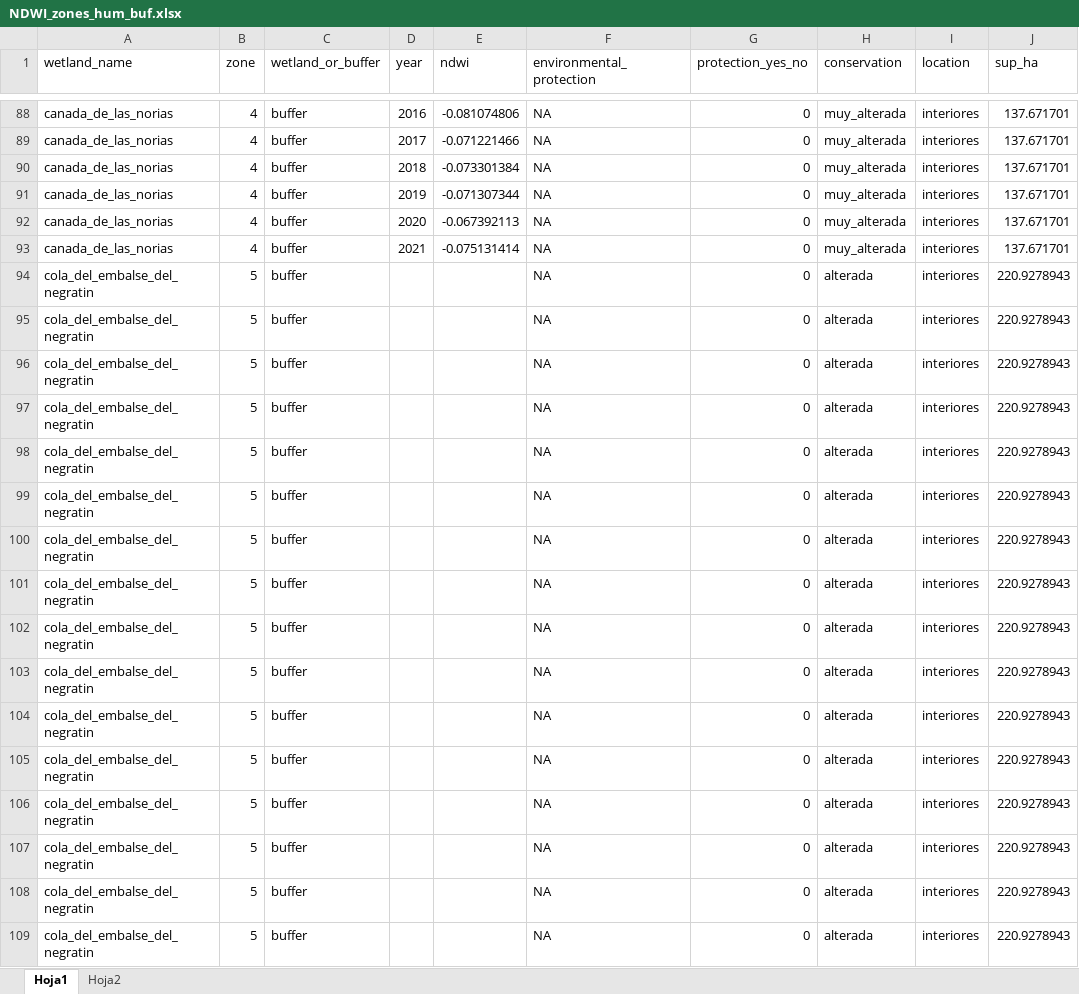
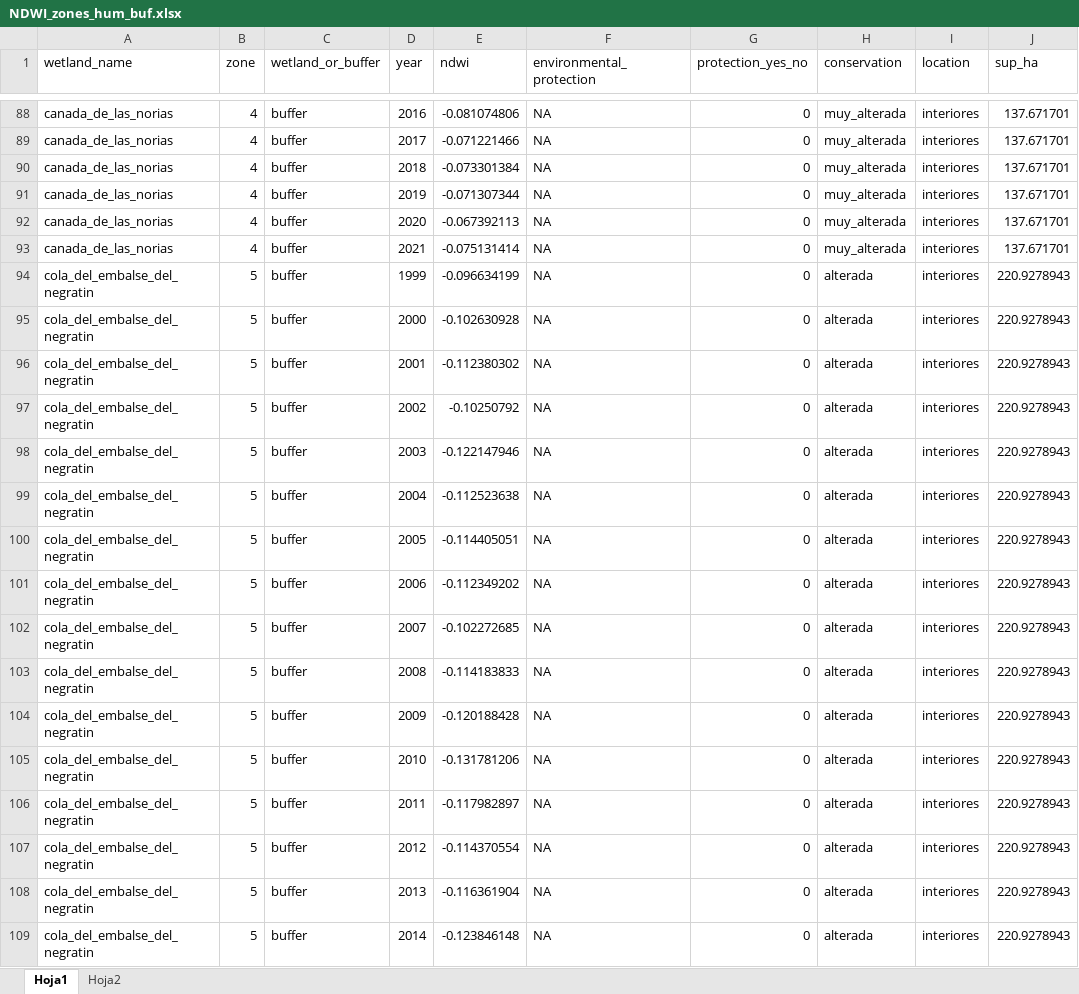
Before and after one commit to alba-linares/rTFM, an Excel workbook: Google Earth Engine/NDWI_zones_hum_buf.xlsx, sheet Hoja1, drawn as a sheet; only a part is shown, gaps mark what is left out; values as stored, in another font and other column widths than the file's, no borders; the diff covers the shown part only; the diff names each change by its address in the sheet, - before the commit and + after, or states it on an @@ line.

```diff
--- a/Google Earth Engine/NDWI_zones_hum_buf.xlsx (sheet Hoja1)
+++ b/Google Earth Engine/NDWI_zones_hum_buf.xlsx (sheet Hoja1)
-D94 (year): (empty)
+D94 (year): 1999
-E94 (ndwi): (empty)
+E94 (ndwi): -0.096634199
-D95 (year): (empty)
+D95 (year): 2000
-E95 (ndwi): (empty)
+E95 (ndwi): -0.102630928
-D96 (year): (empty)
+D96 (year): 2001
-E96 (ndwi): (empty)
+E96 (ndwi): -0.112380302
-D97 (year): (empty)
+D97 (year): 2002
-E97 (ndwi): (empty)
+E97 (ndwi): -0.10250792
-D98 (year): (empty)
+D98 (year): 2003
-E98 (ndwi): (empty)
+E98 (ndwi): -0.122147946
-D99 (year): (empty)
+D99 (year): 2004
-E99 (ndwi): (empty)
+E99 (ndwi): -0.112523638
-D100 (year): (empty)
+D100 (year): 2005
-E100 (ndwi): (empty)
+E100 (ndwi): -0.114405051
-D101 (year): (empty)
+D101 (year): 2006
-E101 (ndwi): (empty)
+E101 (ndwi): -0.112349202
-D102 (year): (empty)
+D102 (year): 2007
-E102 (ndwi): (empty)
+E102 (ndwi): -0.102272685
-D103 (year): (empty)
+D103 (year): 2008
-E103 (ndwi): (empty)
+E103 (ndwi): -0.114183833
-D104 (year): (empty)
+D104 (year): 2009
-E104 (ndwi): (empty)
+E104 (ndwi): -0.120188428
-D105 (year): (empty)
+D105 (year): 2010
-E105 (ndwi): (empty)
+E105 (ndwi): -0.131781206
-D106 (year): (empty)
+D106 (year): 2011
-E106 (ndwi): (empty)
+E106 (ndwi): -0.117982897
-D107 (year): (empty)
+D107 (year): 2012
-E107 (ndwi): (empty)
+E107 (ndwi): -0.114370554
-D108 (year): (empty)
+D108 (year): 2013
-E108 (ndwi): (empty)
+E108 (ndwi): -0.116361904
-D109 (year): (empty)
+D109 (year): 2014
-E109 (ndwi): (empty)
+E109 (ndwi): -0.123846148
```
Also changed, not shown: 60 edited cells elsewhere in this sheet, formulas that keep their value, Google Earth Engine/LSWI_zones_hum_buf.xlsx, 29 other files.
